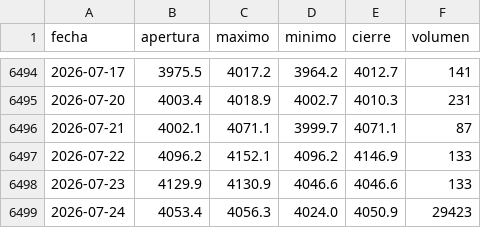
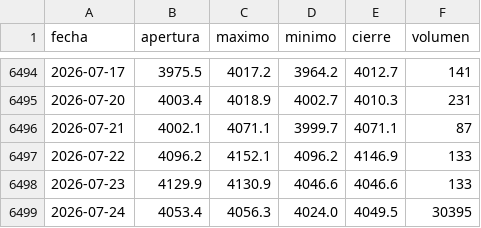
Before and after one commit to joaquimaro/analisis-fundamental-oro, a CSV file: oro_diario.csv, drawn as a sheet; only a part is shown, gaps mark what is left out.

```diff
--- a/oro_diario.csv
+++ b/oro_diario.csv
@@ -6498,2 +6498,2 @@ fecha,apertura,maximo,minimo,cierre,volumen
 2026-07-23,4129.9,4130.9,4046.6,4046.6,133
-2026-07-24,4053.4,4056.3,4024.0,4050.9,29423
+2026-07-24,4053.4,4056.3,4024.0,4049.5,30395
```
Also changed, not shown: oro_1h.csv.
